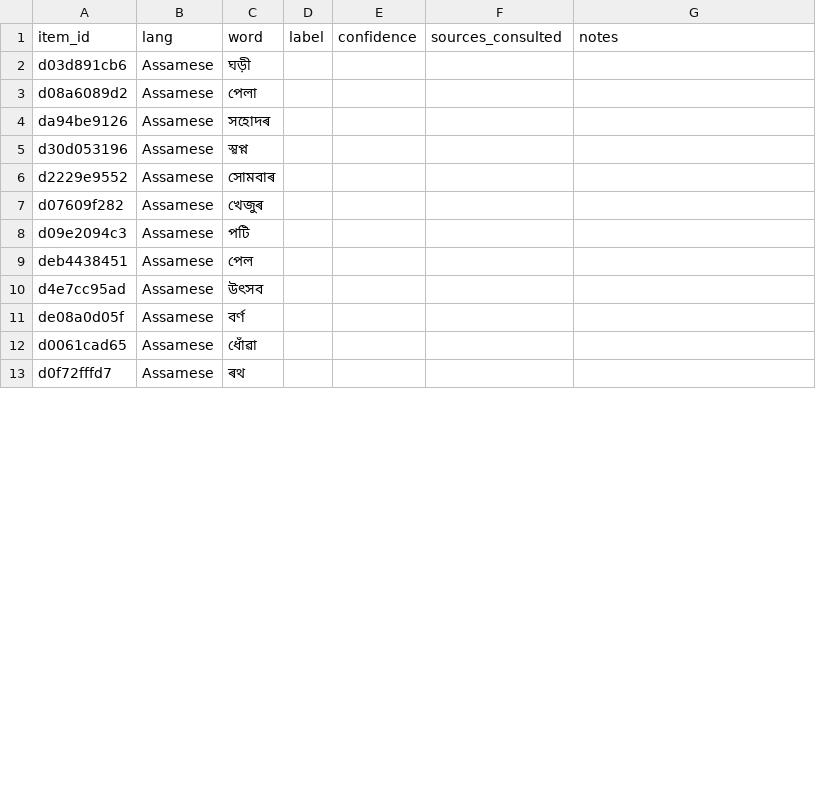
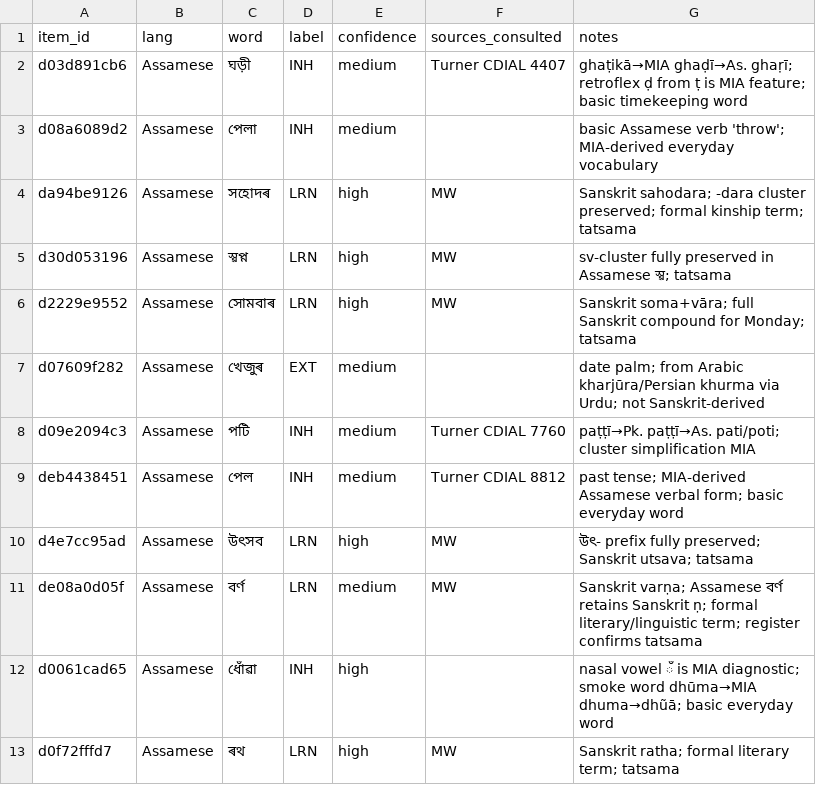
Before and after one commit to prajak002/LANGUAGE-SIM, a CSV file: data/annotation/expert_kit/assamese_dissociation_annotator_B.csv, drawn as a sheet; only a part is shown; the diff covers the shown part only.

```diff
--- a/data/annotation/expert_kit/assamese_dissociation_annotator_B.csv
+++ b/data/annotation/expert_kit/assamese_dissociation_annotator_B.csv
@@ -1,13 +1,13 @@
 item_id,lang,word,label,confidence,sources_consulted,notes
-d03d891cb6,Assamese,ঘড়ী,,,,
-d08a6089d2,Assamese,পেলা,,,,
-da94be9126,Assamese,সহোদৰ,,,,
-d30d053196,Assamese,স্ৱপ্ন,,,,
-d2229e9552,Assamese,সোমবাৰ,,,,
-d07609f282,Assamese,খেজুৰ,,,,
-d09e2094c3,Assamese,পটি,,,,
-deb4438451,Assamese,পেল,,,,
-d4e7cc95ad,Assamese,উৎসব,,,,
-de08a0d05f,Assamese,বৰ্ণ,,,,
-d0061cad65,Assamese,ধোঁৱা,,,,
-d0f72fffd7,Assamese,ৰথ,,,,
+d03d891cb6,Assamese,ঘড়ী,INH,medium,Turner CDIAL 4407,ghaṭikā→MIA ghaḍī→As. ghaṛī; retroflex ḍ from ṭ is MIA feature; basic timekeeping word
+d08a6089d2,Assamese,পেলা,INH,medium,,basic Assamese verb 'throw'; MIA-derived everyday vocabulary
+da94be9126,Assamese,সহোদৰ,LRN,high,MW,Sanskrit sahodara; -dara cluster preserved; formal kinship term; tatsama
+d30d053196,Assamese,স্ৱপ্ন,LRN,high,MW,sv-cluster fully preserved in Assamese স্ৱ; tatsama
+d2229e9552,Assamese,সোমবাৰ,LRN,high,MW,Sanskrit soma+vāra; full Sanskrit compound for Monday; tatsama
+d07609f282,Assamese,খেজুৰ,EXT,medium,,date palm; from Arabic kharjūra/Persian khurma via Urdu; not Sanskrit-derived
+d09e2094c3,Assamese,পটি,INH,medium,Turner CDIAL 7760,paṭṭī→Pk. paṭṭī→As. pati/poti; cluster simplification MIA
+deb4438451,Assamese,পেল,INH,medium,Turner CDIAL 8812,past tense; MIA-derived Assamese verbal form; basic everyday word
+d4e7cc95ad,Assamese,উৎসব,LRN,high,MW,উৎ- prefix fully preserved; Sanskrit utsava; tatsama
+de08a0d05f,Assamese,বৰ্ণ,LRN,medium,MW,Sanskrit varṇa; Assamese বৰ্ণ retains Sanskrit ṇ; formal literary/linguistic term; register confirms tatsama
+d0061cad65,Assamese,ধোঁৱা,INH,high,,nasal vowel ঁ is MIA diagnostic; smoke word dhūma→MIA dhuma→dhũā; basic everyday word
+d0f72fffd7,Assamese,ৰথ,LRN,high,MW,Sanskrit ratha; formal literary term; tatsama
```
Also changed, not shown: 87 edited cells elsewhere in this file, data/annotation/expert_kit/french_annotator_B.csv, data/annotation/expert_kit/romanian_annotator_A.csv, 25 other files.
